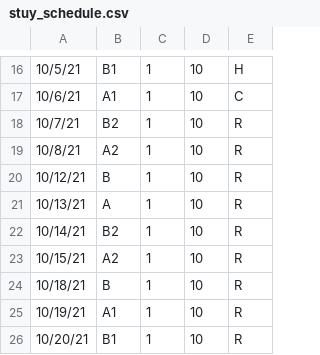
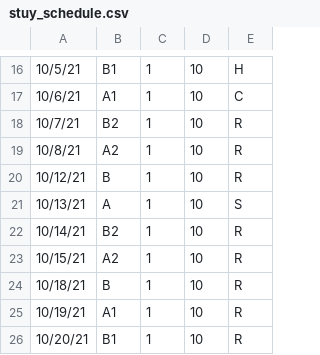
Before and after one commit to Clue88/metis2, a CSV file: data/stuy_schedule.csv, drawn as a sheet; only a part is shown, gaps mark what is left out.

Commit message:
Add PSAT special schedule

```diff
--- a/data/stuy_schedule.csv
+++ b/data/stuy_schedule.csv
@@ -20,3 +20,3 @@
 10/12/21,B,1,10,R
-10/13/21,A,1,10,R
+10/13/21,A,1,10,S
 10/14/21,B2,1,10,R
```
Also changed, not shown: 2 other files.
